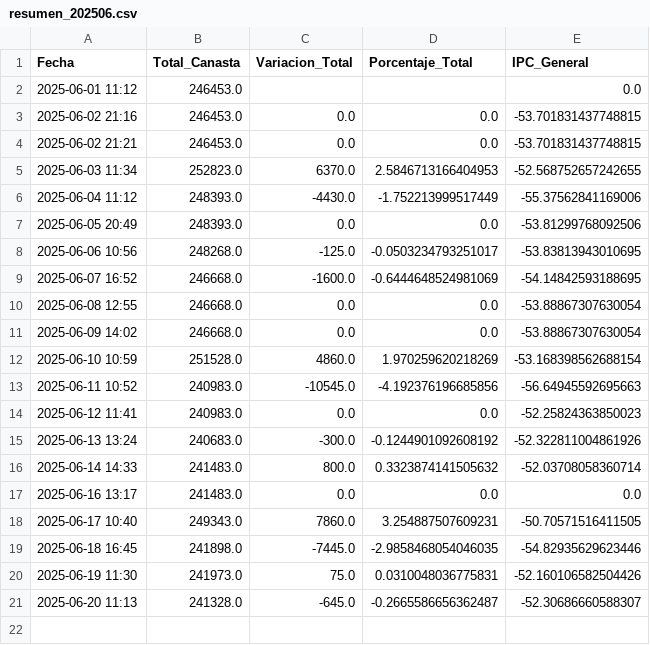
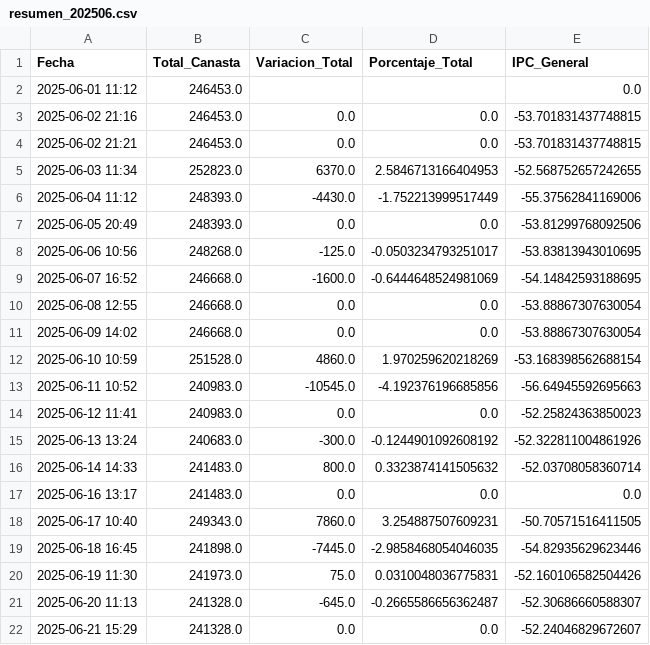
Before and after one commit to JBE10/IPC, a CSV file: resumen_202506.csv, drawn as a sheet.

```diff
--- a/resumen_202506.csv
+++ b/resumen_202506.csv
@@ -21 +21,2 @@ Fecha,Total_Canasta,Variacion_Total,Porcentaje_Total,IPC_General
 2025-06-20 11:13,241328.0,-645.0,-0.2665586656362487,-52.30686660588307
+2025-06-21 15:29,241328.0,0.0,0.0,-52.24046829672607
```
Also changed, not shown: divisiones_202506.csv, productos_202506.csv, 2 other files.
